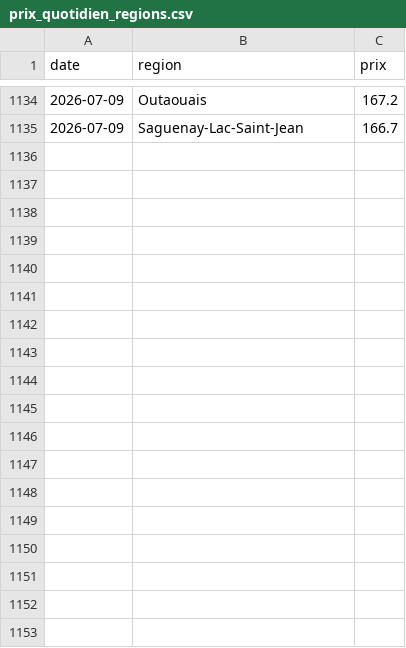
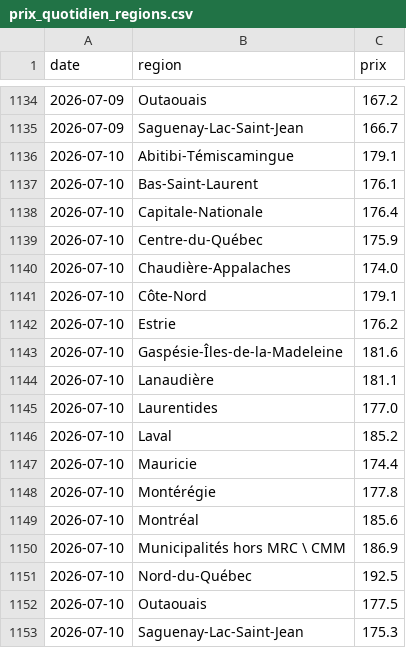
Before and after one commit to adamrais/Simple-API-for-gas-prices-in-Quebec, a CSV file: data/prix_quotidien_regions.csv, drawn as a sheet; only a part is shown, gaps mark what is left out.

```diff
--- a/data/prix_quotidien_regions.csv
+++ b/data/prix_quotidien_regions.csv
@@ -1135 +1135,19 @@ date,region,prix
 2026-07-09,Saguenay-Lac-Saint-Jean,166.7
+2026-07-10,Abitibi-Témiscamingue,179.1
+2026-07-10,Bas-Saint-Laurent,176.1
+2026-07-10,Capitale-Nationale,176.4
+2026-07-10,Centre-du-Québec,175.9
+2026-07-10,Chaudière-Appalaches,174.0
+2026-07-10,Côte-Nord,179.1
+2026-07-10,Estrie,176.2
+2026-07-10,Gaspésie-Îles-de-la-Madeleine,181.6
+2026-07-10,Lanaudière,181.1
+2026-07-10,Laurentides,177.0
+2026-07-10,Laval,185.2
+2026-07-10,Mauricie,174.4
+2026-07-10,Montérégie,177.8
+2026-07-10,Montréal,185.6
+2026-07-10,Municipalités hors MRC \ CMM,186.9
+2026-07-10,Nord-du-Québec,192.5
+2026-07-10,Outaouais,177.5
+2026-07-10,Saguenay-Lac-Saint-Jean,175.3
```
Also changed, not shown: data/prix_quotidien.csv.
